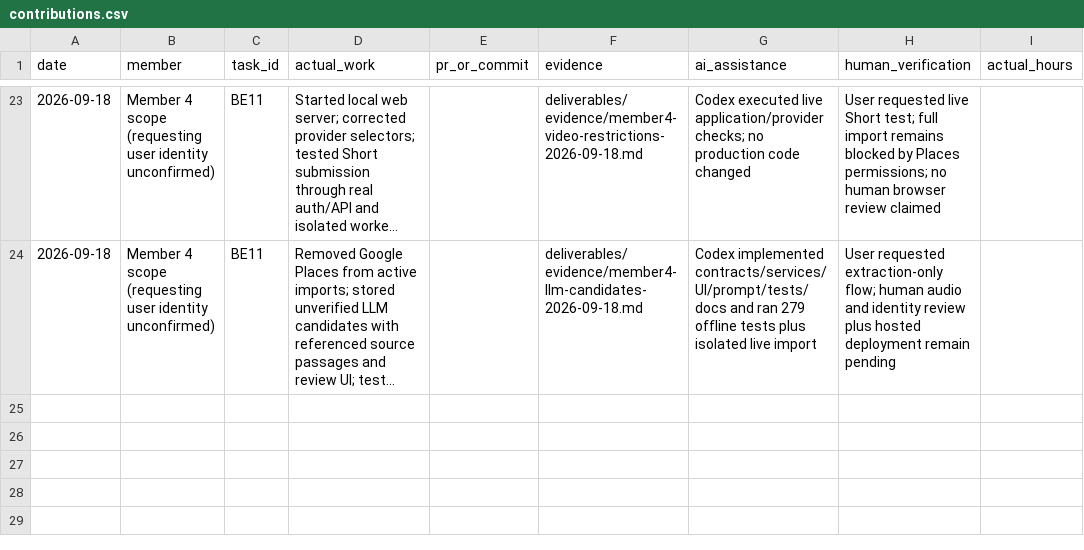
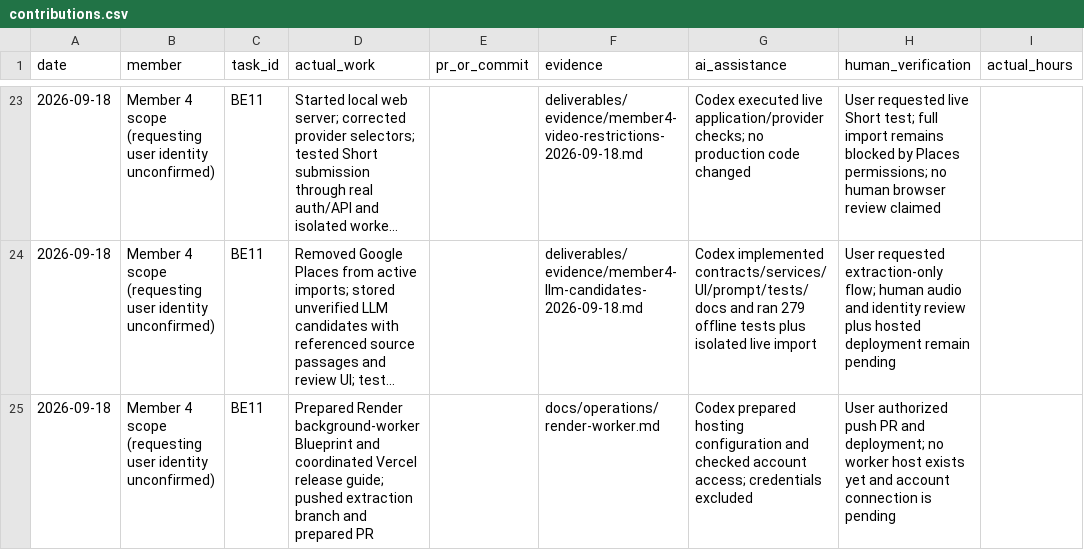
Before and after one commit to namprice227/reel-travel, a CSV file: planning/contributions.csv, drawn as a sheet; only a part is shown, gaps mark what is left out; long unchanged cells end in …; the diff names each change by its address in the sheet, - before the commit and + after, or states it on an @@ line.

Commit message:
chore: prepare coordinated Vercel and Render deployment

```diff
--- a/planning/contributions.csv
+++ b/planning/contributions.csv
+row 25: 2026-09-18 | Member 4 scope (requesting user identity unconfirmed) | BE11 | Prepared Render background-worker Blueprint and coordinated Vercel release guide; pushed extraction branch and prepared PR |  | docs/operations/render-worker.md | Codex prepared hosting configuration and checked account access; credentials excluded | User authorized push PR and deployment; no worker host exists yet and account connection is pending
```
Also changed, not shown: planning/tasks.csv, 5 other files.
